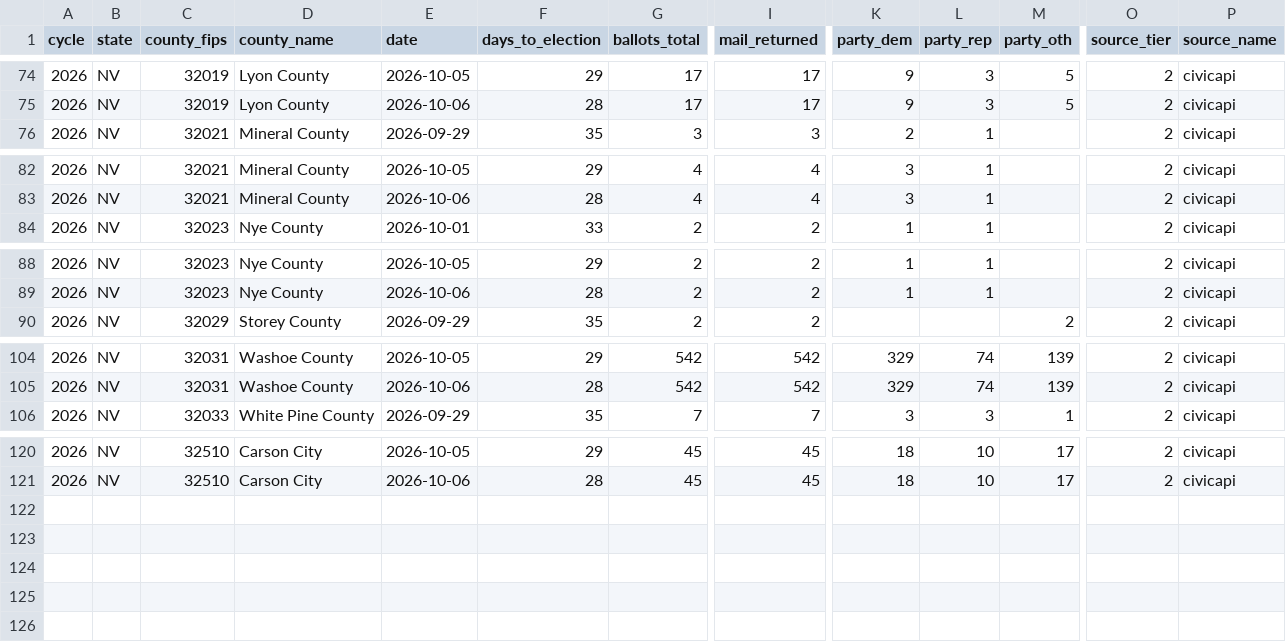
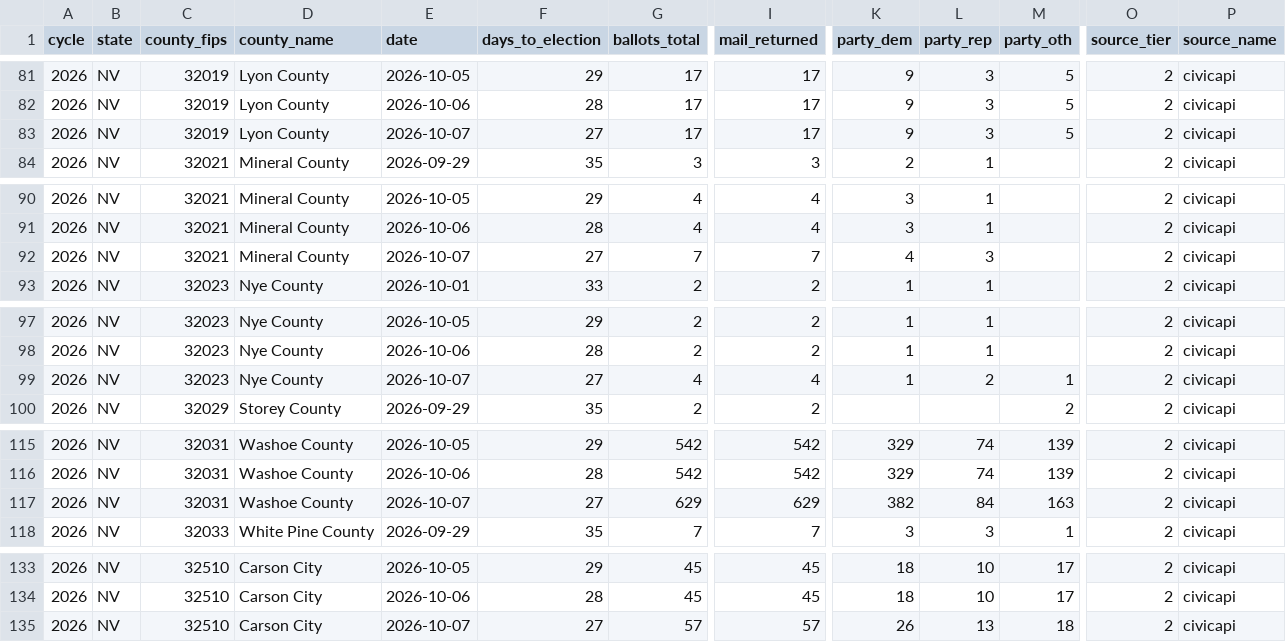
Before and after one commit to ElectIndex/26_early_vote, a CSV file: output/counties/nv.csv, drawn as a sheet; only a part is shown, gaps mark what is left out; rows hold the shown columns only; the diff covers the shown part only; the diff names each change by its address in the sheet, - before the commit and + after, or states it on an @@ line.

```diff
--- a/output/counties/nv.csv
+++ b/output/counties/nv.csv
+row 83: 2026 | NV | 32019 | Lyon County | 2026-10-07 | 27 | 17 | 17 | 9 | 3 | 5 | 2 | civicapi
+row 92: 2026 | NV | 32021 | Mineral County | 2026-10-07 | 27 | 7 | 7 | 4 | 3 |  | 2 | civicapi
+row 99: 2026 | NV | 32023 | Nye County | 2026-10-07 | 27 | 4 | 4 | 1 | 2 | 1 | 2 | civicapi
+row 117: 2026 | NV | 32031 | Washoe County | 2026-10-07 | 27 | 629 | 629 | 382 | 84 | 163 | 2 | civicapi
+row 135: 2026 | NV | 32510 | Carson City | 2026-10-07 | 27 | 57 | 57 | 26 | 13 | 18 | 2 | civicapi
```
Also changed, not shown: 9 added rows elsewhere in this file, output/counties/mt.csv, output/counties/nj.csv, 20 other files.
